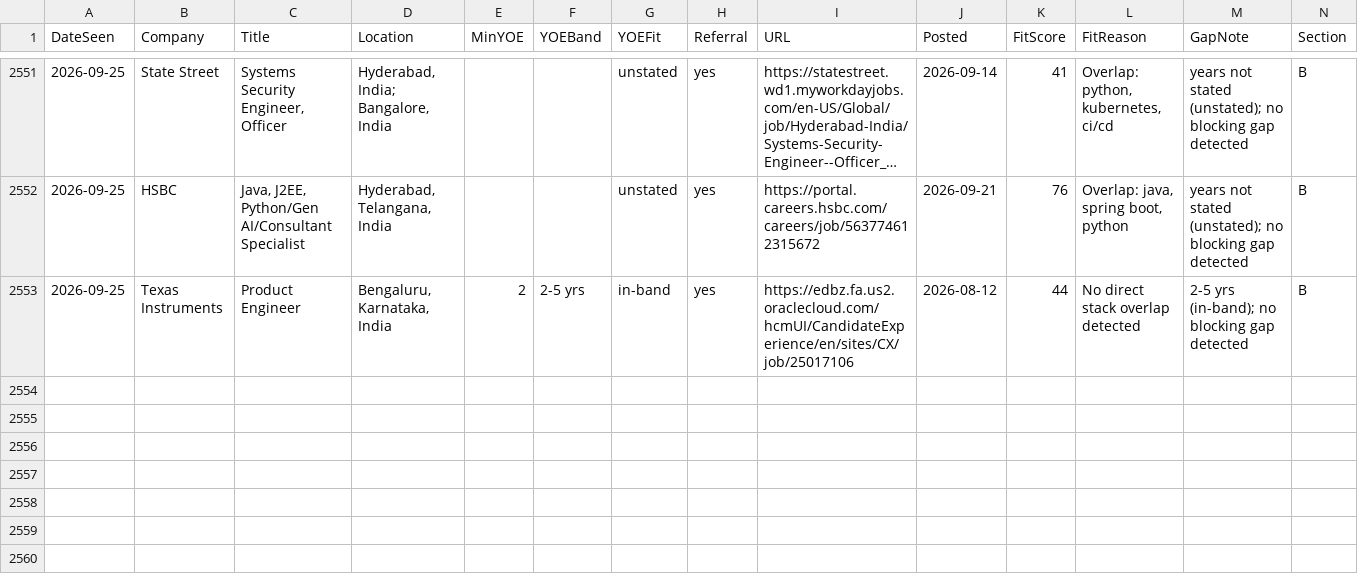
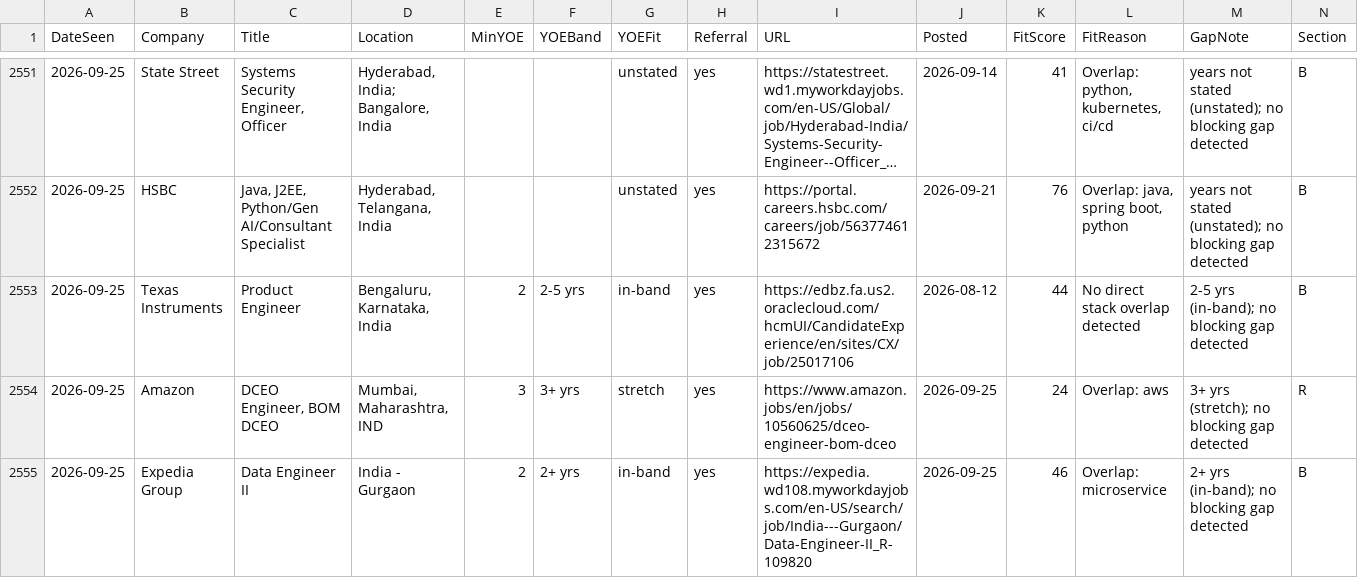
Before and after one commit to m3rcury02/jobscan, a CSV file: pipeline.csv, drawn as a sheet; only a part is shown, gaps mark what is left out; long unchanged cells end in …; rows hold the shown columns only; the diff names each change by its address in the sheet, - before the commit and + after, or states it on an @@ line.

```diff
--- a/pipeline.csv
+++ b/pipeline.csv
+row 2554: 2026-09-25 | Amazon | DCEO Engineer, BOM DCEO | Mumbai, Maharashtra, IND | 3 | 3+ yrs | stretch | yes | https://www.amazon.jobs/en/jobs/10560625/dceo-engineer-bom-dceo | 2026-09-25 | 24 | Overlap: aws | 3+ yrs (stretch); no blocking gap detected | R
+row 2555: 2026-09-25 | Expedia Group | Data Engineer II | India - Gurgaon | 2 | 2+ yrs | in-band | yes | https://expedia.wd108.myworkdayjobs.com/en-US/search/job/India---Gurgaon/Data-Engineer-II_R-109820 | 2026-09-25 | 46 | Overlap: microservice | 2+ yrs (in-band); no blocking gap detected | B
```
Also changed, not shown: 2 other files.
